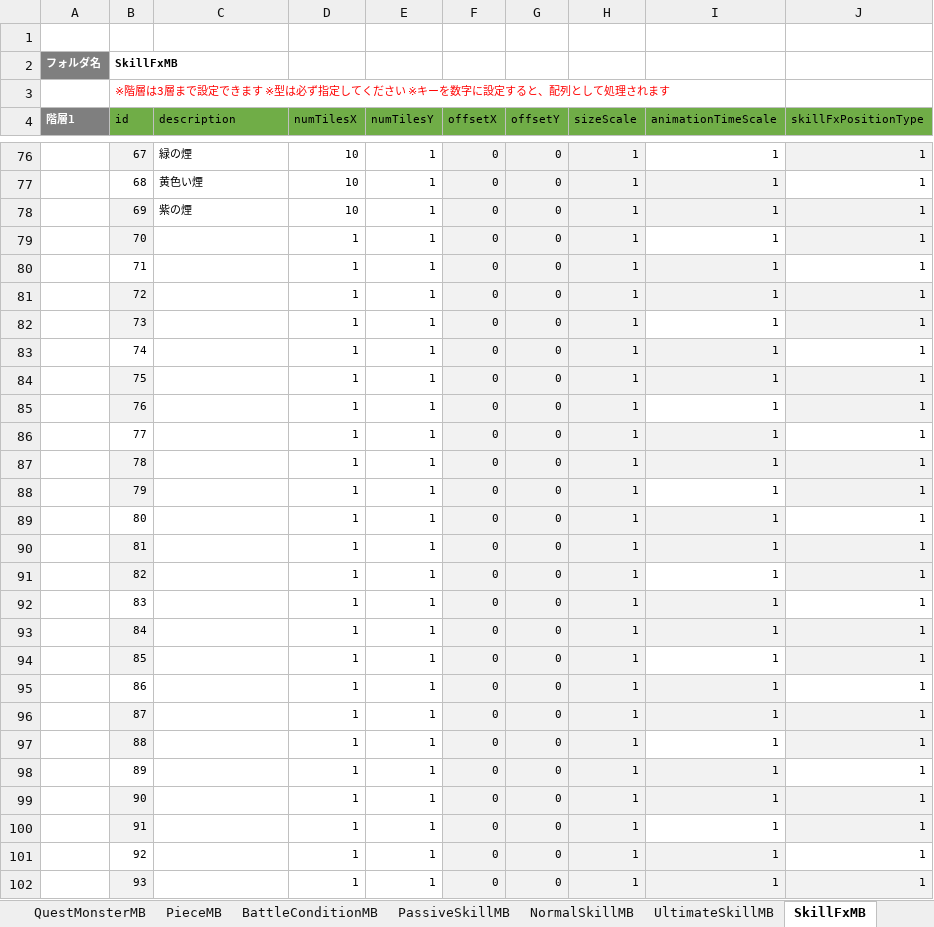
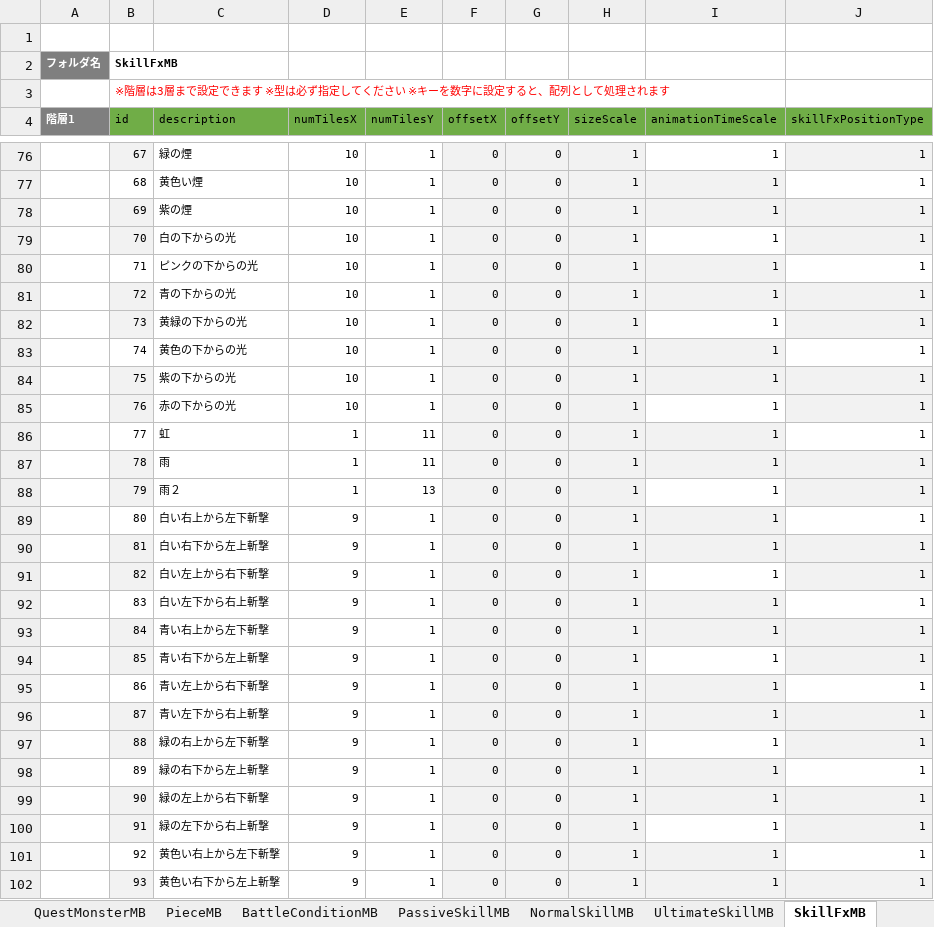
Before and after one commit to kimkimkimkimkim/PuzzleMonster, an Excel workbook: Assets/PlayFabData/Excel/Data.xlsm, sheet SkillFxMB, drawn as a sheet; only a part is shown, gaps mark what is left out; values as stored, in another font and other column widths than the file's, no borders; the diff covers the shown part only; the diff names each change by its address in the sheet, - before the commit and + after, or states it on an @@ line.

```diff
--- a/Assets/PlayFabData/Excel/Data.xlsm (sheet SkillFxMB)
+++ b/Assets/PlayFabData/Excel/Data.xlsm (sheet SkillFxMB)
-C79 (description): (empty)
+C79 (description): 白の下からの光
-D79:D85 (numTilesX): 1
+D79:D85 (numTilesX): 10
-C80 (description): (empty)
+C80 (description): ピンクの下からの光
-C81 (description): (empty)
+C81 (description): 青の下からの光
-C82 (description): (empty)
+C82 (description): 黄緑の下からの光
-C83 (description): (empty)
+C83 (description): 黄色の下からの光
-C84 (description): (empty)
+C84 (description): 紫の下からの光
-C85 (description): (empty)
+C85 (description): 赤の下からの光
-C86 (description): (empty)
+C86 (description): 虹
-E86:E87 (numTilesY): 1
+E86:E87 (numTilesY): 11
-C87 (description): (empty)
+C87 (description): 雨
-C88 (description): (empty)
+C88 (description): 雨２
-E88 (numTilesY): 1
+E88 (numTilesY): 13
-C89 (description): (empty)
+C89 (description): 白い右上から左下斬撃
-D89:D102 (numTilesX): 1
+D89:D102 (numTilesX): 9
-C90 (description): (empty)
+C90 (description): 白い右下から左上斬撃
-C91 (description): (empty)
+C91 (description): 白い左上から右下斬撃
-C92 (description): (empty)
+C92 (description): 白い左下から右上斬撃
-C93 (description): (empty)
+C93 (description): 青い右上から左下斬撃
-C94 (description): (empty)
+C94 (description): 青い右下から左上斬撃
-C95 (description): (empty)
+C95 (description): 青い左上から右下斬撃
-C96 (description): (empty)
+C96 (description): 青い左下から右上斬撃
-C97 (description): (empty)
+C97 (description): 緑の右上から左下斬撃
-C98 (description): (empty)
+C98 (description): 緑の右下から左上斬撃
-C99 (description): (empty)
+C99 (description): 緑の左上から右下斬撃
-C100 (description): (empty)
+C100 (description): 緑の左下から右上斬撃
-C101 (description): (empty)
+C101 (description): 黄色い右上から左下斬撃
-C102 (description): (empty)
+C102 (description): 黄色い右下から左上斬撃
```
Also changed, not shown: 988 edited cells elsewhere in this sheet, 4 other files.
